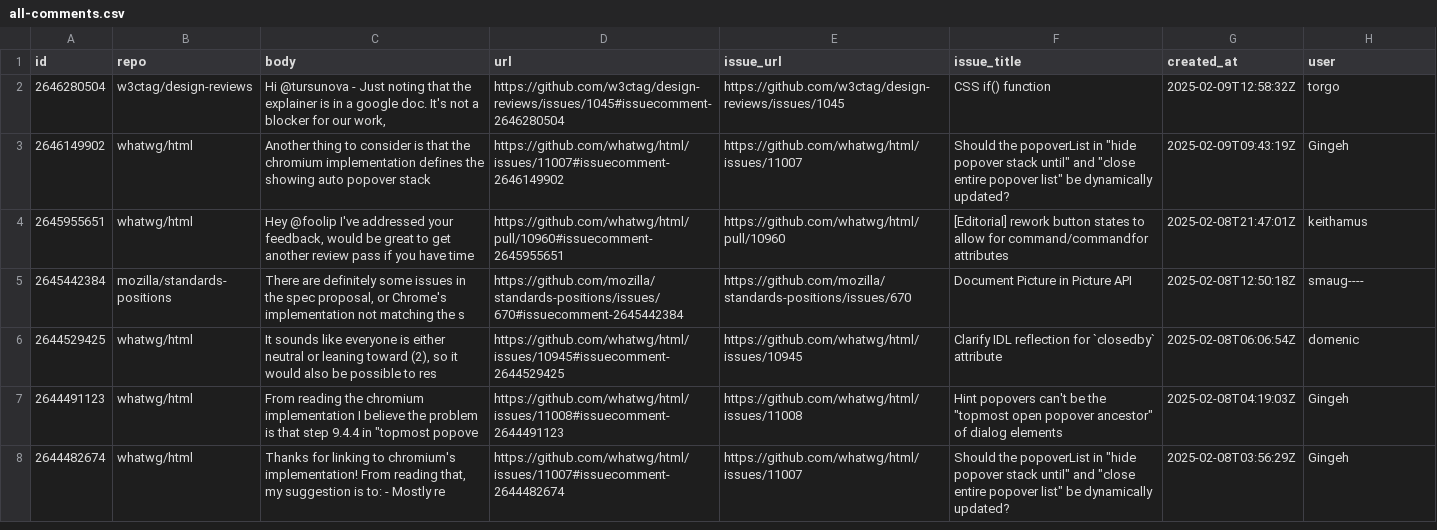
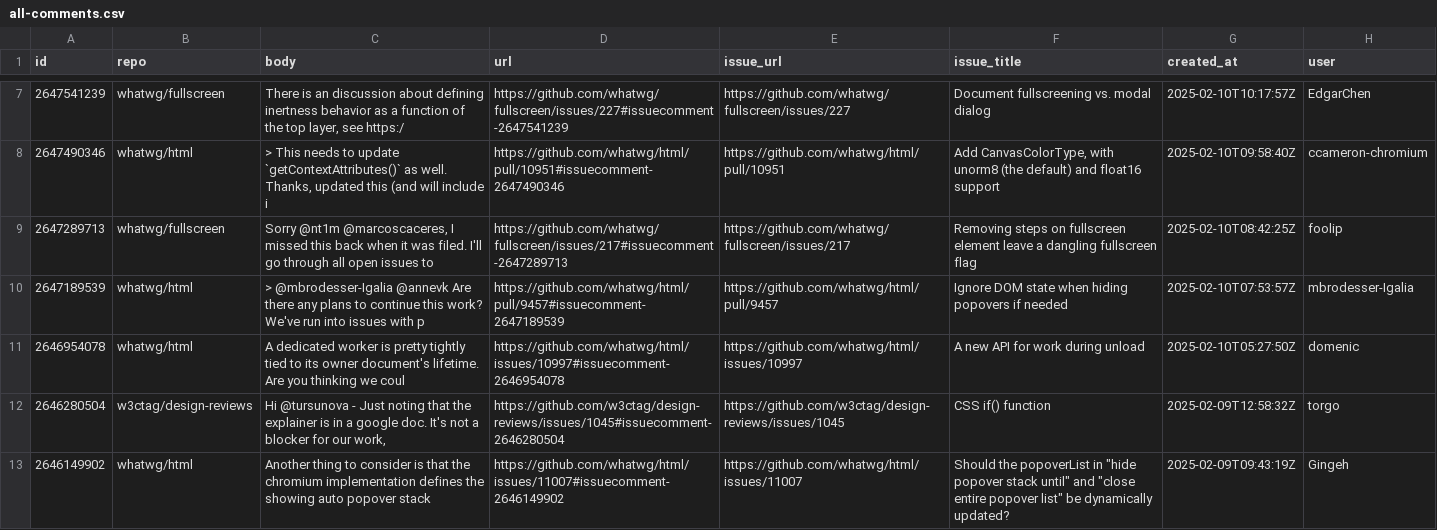
Before and after one commit to hsinyi/compat-utils, a CSV file: output/all-comments.csv, drawn as a sheet; only a part is shown, gaps mark what is left out; the shorter side is filled out with more unchanged rows; the diff covers the shown part only; the diff names each change by its address in the sheet, - before the commit and + after, or states it on an @@ line.

```diff
--- a/output/all-comments.csv
+++ b/output/all-comments.csv
+row 7: 2647541239 | whatwg/fullscreen | There is an discussion about defining inertness behavior as a function of the top layer, see https:/ | https://github.com/whatwg/fullscreen/issues/227#issuecomment-2647541239 | https://github.com/whatwg/fullscreen/issues/227 | Document fullscreening vs. modal dialog | 2025-02-10T10:17:57Z | EdgarChen
+row 8: 2647490346 | whatwg/html | > This needs to update `getContextAttributes()` as well. Thanks, updated this (and will include i | https://github.com/whatwg/html/pull/10951#issuecomment-2647490346 | https://github.com/whatwg/html/pull/10951 | Add CanvasColorType, with unorm8 (the default) and float16 support | 2025-02-10T09:58:40Z | ccameron-chromium
+row 9: 2647289713 | whatwg/fullscreen | Sorry @nt1m @marcoscaceres, I missed this back when it was filed. I'll go through all open issues to | https://github.com/whatwg/fullscreen/issues/217#issuecomment-2647289713 | https://github.com/whatwg/fullscreen/issues/217 | Removing steps on fullscreen element leave a dangling fullscreen flag | 2025-02-10T08:42:25Z | foolip
+row 10: 2647189539 | whatwg/html | > @mbrodesser-Igalia @annevk Are there any plans to continue this work? We've run into issues with p | https://github.com/whatwg/html/pull/9457#issuecomment-2647189539 | https://github.com/whatwg/html/pull/9457 | Ignore DOM state when hiding popovers if needed | 2025-02-10T07:53:57Z | mbrodesser-Igalia
+row 11: 2646954078 | whatwg/html | A dedicated worker is pretty tightly tied to its owner document's lifetime. Are you thinking we coul | https://github.com/whatwg/html/issues/10997#issuecomment-2646954078 | https://github.com/whatwg/html/issues/10997 | A new API for work during unload | 2025-02-10T05:27:50Z | domenic
```
Also changed, not shown: 5 added rows and 8 removed rows elsewhere in this file, output/mozilla-standards-positions.csv, output/w3ctag-design-reviews.csv, 7 other files.
